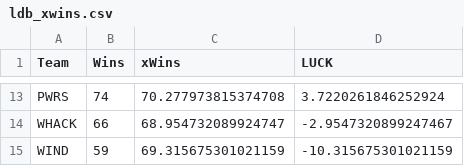
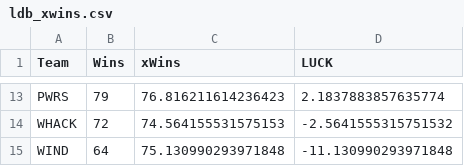
Before and after one commit to jorve/lucidDreamBaseball, a CSV file: ldb_xwins.csv, drawn as a sheet; only a part is shown, gaps mark what is left out; the diff covers the shown part only; the diff names each change by its address in the sheet, - before the commit and + after, or states it on an @@ line.

```diff
--- a/ldb_xwins.csv
+++ b/ldb_xwins.csv
-B13 (Wins): 74
+B13 (Wins): 79
-C13 (xWins): 70.277973815374708
+C13 (xWins): 76.816211614236423
-D13 (LUCK): 3.7220261846252924
+D13 (LUCK): 2.1837883857635774
-B14 (Wins): 66
+B14 (Wins): 72
-C14 (xWins): 68.954732089924747
+C14 (xWins): 74.564155531575153
-D14 (LUCK): -2.9547320899247467
+D14 (LUCK): -2.5641555315751532
-B15 (Wins): 59
+B15 (Wins): 64
-C15 (xWins): 69.315675301021159
+C15 (xWins): 75.130990293971848
-D15 (LUCK): -10.315675301021159
+D15 (LUCK): -11.130990293971848
```
Also changed, not shown: 32 edited cells elsewhere in this file, ldbClap.csv, week_preview.csv, 13 other files.
